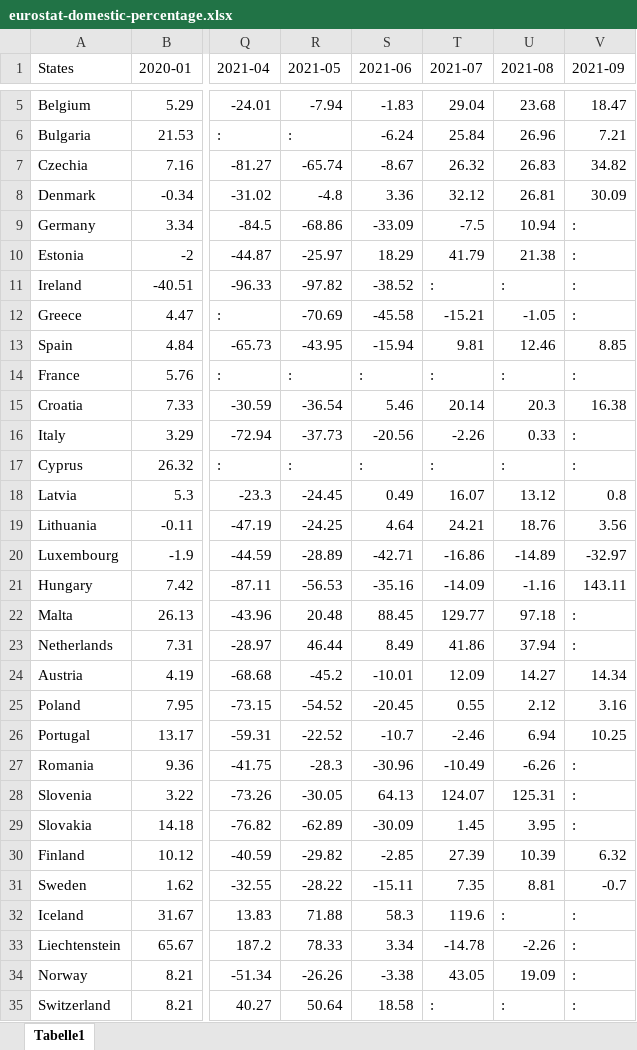
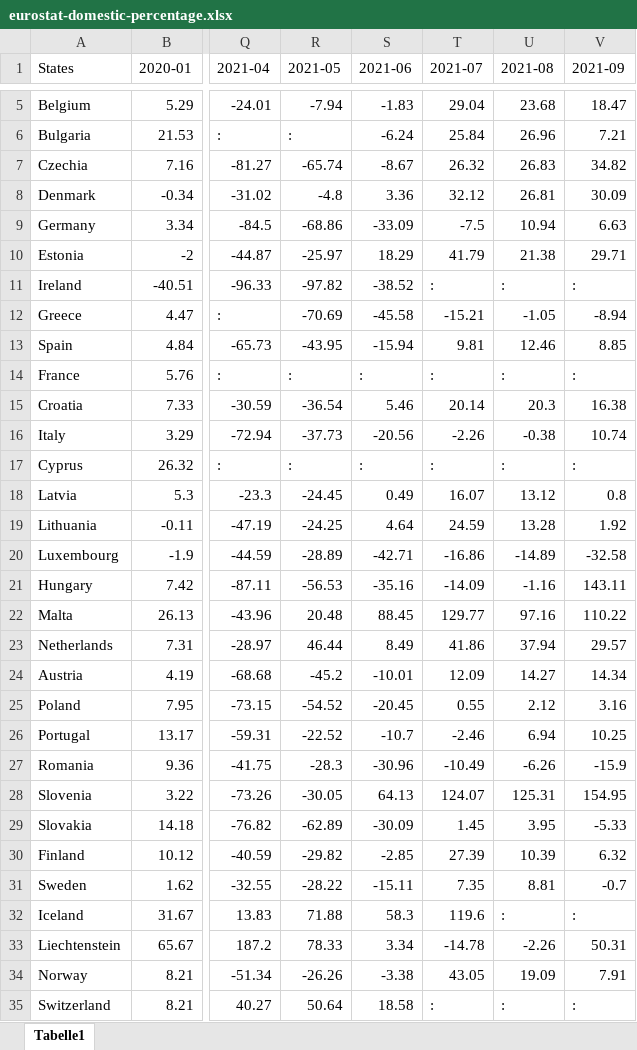
Before and after one commit to LisaPramann/tourism-trends-covid, an Excel workbook: 99_data-sets-raw/Eurostat/eurostat-domestic-percentage.xlsx, sheet Tabelle1, drawn as a sheet; only a part is shown, gaps mark what is left out; values as stored, in another font and other column widths than the file's, no cell formats; the diff covers the shown part only; the diff names each change by its address in the sheet, - before the commit and + after, or states it on an @@ line.

Commit message:
updated data sets to recent

```diff
--- a/99_data-sets-raw/Eurostat/eurostat-domestic-percentage.xlsx (sheet Tabelle1)
+++ b/99_data-sets-raw/Eurostat/eurostat-domestic-percentage.xlsx (sheet Tabelle1)
-V9 (2021-09): :
+V9 (2021-09): 6.63
-V10 (2021-09): :
+V10 (2021-09): 29.71
-V12 (2021-09): :
+V12 (2021-09): -8.94
-U16 (2021-08): 0.33
+U16 (2021-08): -0.38
-V16 (2021-09): :
+V16 (2021-09): 10.74
-T19 (2021-07): 24.21
+T19 (2021-07): 24.59
-U19 (2021-08): 18.76
+U19 (2021-08): 13.28
-V19 (2021-09): 3.56
+V19 (2021-09): 1.92
-V20 (2021-09): -32.97
+V20 (2021-09): -32.58
-U22 (2021-08): 97.18
+U22 (2021-08): 97.16
-V22 (2021-09): :
+V22 (2021-09): 110.22
-V23 (2021-09): :
+V23 (2021-09): 29.57
-V27 (2021-09): :
+V27 (2021-09): -15.9
-V28 (2021-09): :
+V28 (2021-09): 154.95
-V29 (2021-09): :
+V29 (2021-09): -5.33
-V33 (2021-09): :
+V33 (2021-09): 50.31
-V34 (2021-09): :
+V34 (2021-09): 7.91
```
Also changed, not shown: 11 edited cells elsewhere in this sheet, cell formats, 99_data-sets-raw/Eurostat/eurostat-domestic-camping-percentage.xlsx, 99_data-sets-raw/Eurostat/eurostat-total-camping-percentage.xlsx, 11 other files.
